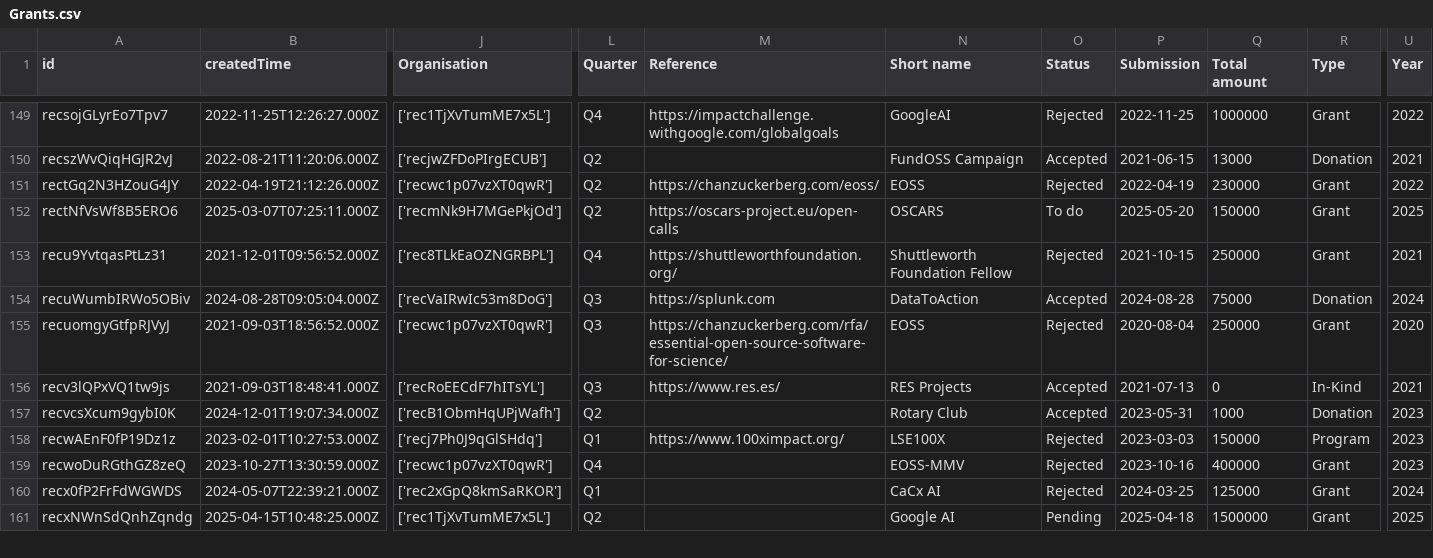
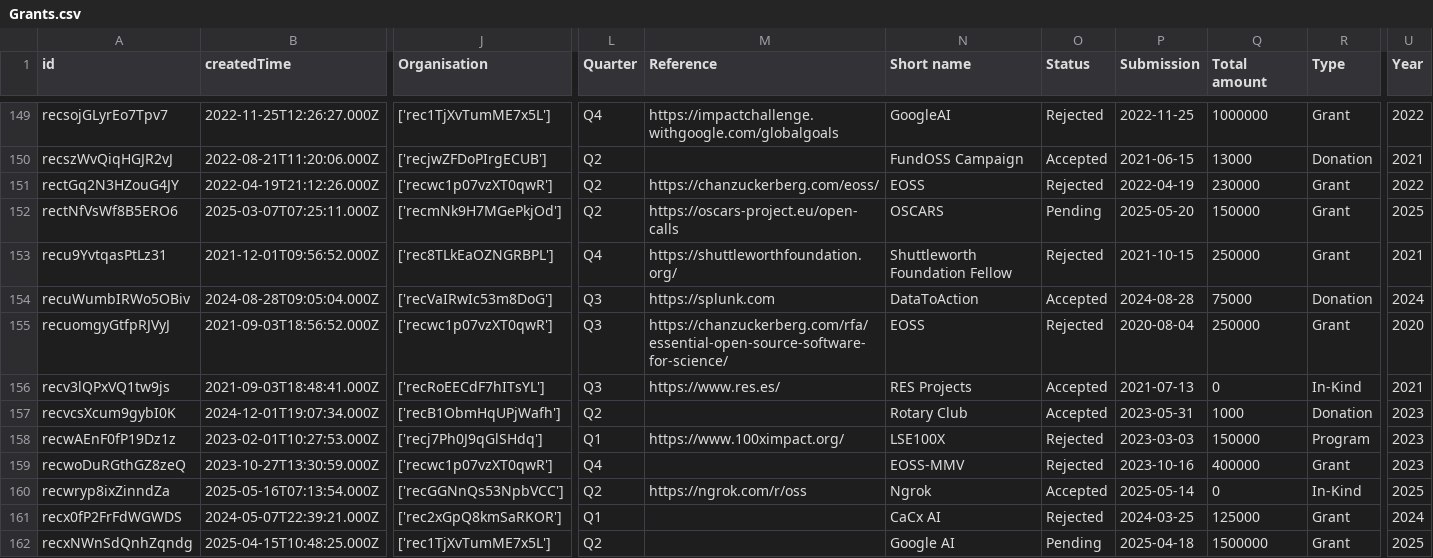
Before and after one commit to ersilia-os/ersilia-stats, a CSV file: data/Grants.csv, drawn as a sheet; only a part is shown, gaps mark what is left out; rows hold the shown columns only; the diff names each change by its address in the sheet, - before the commit and + after, or states it on an @@ line.

```diff
--- a/data/Grants.csv
+++ b/data/Grants.csv
-O152 (Status): To do
+O152 (Status): Pending
+row 160: recwryp8ixZinndZa | 2025-05-16T07:13:54.000Z | ['recGGNnQs53NpbVCC'] | Q2 | https://ngrok.com/r/oss | Ngrok | Accepted | 2025-05-14 | 0 | In-Kind | 2025
```
Also changed, not shown: data/Blogposts.csv, data/Countries.csv, 6 other files.
